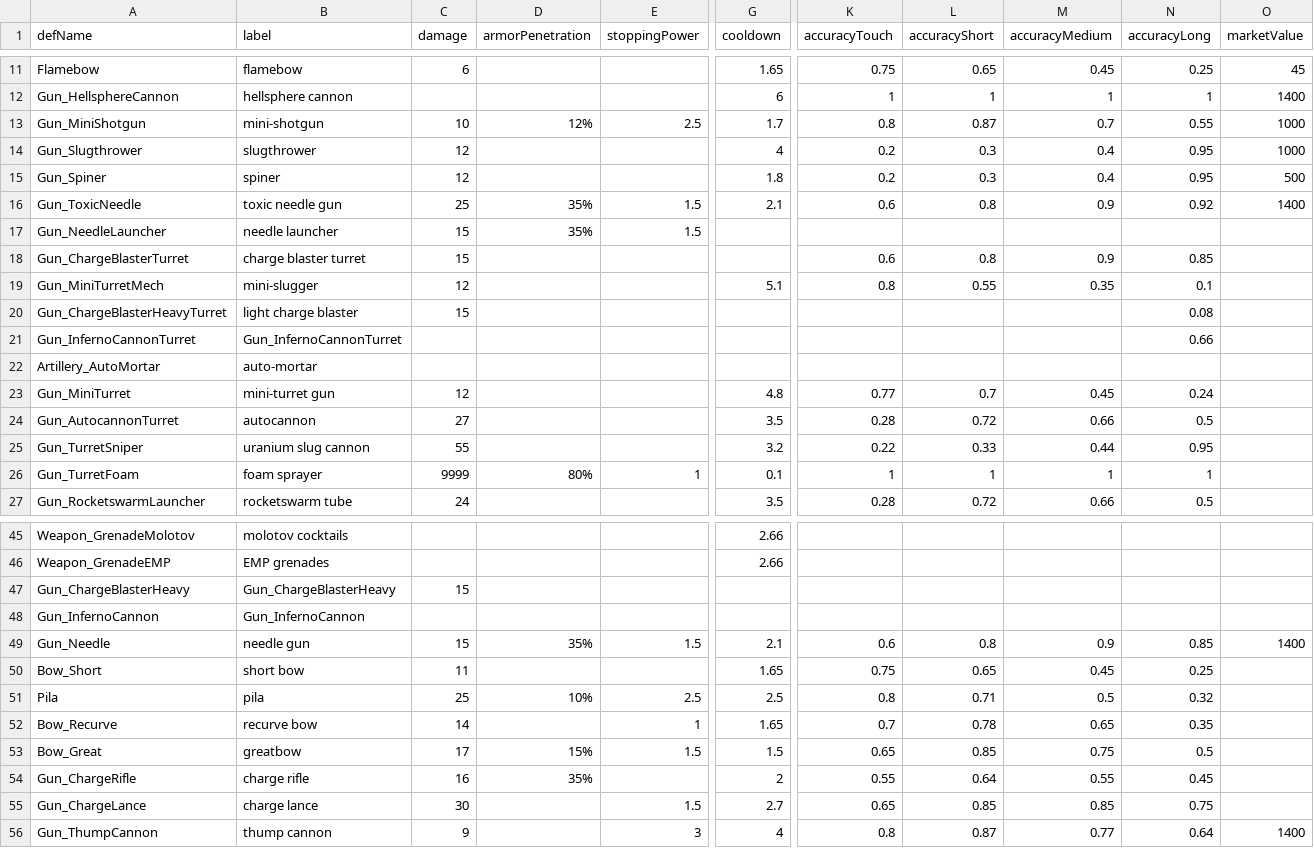
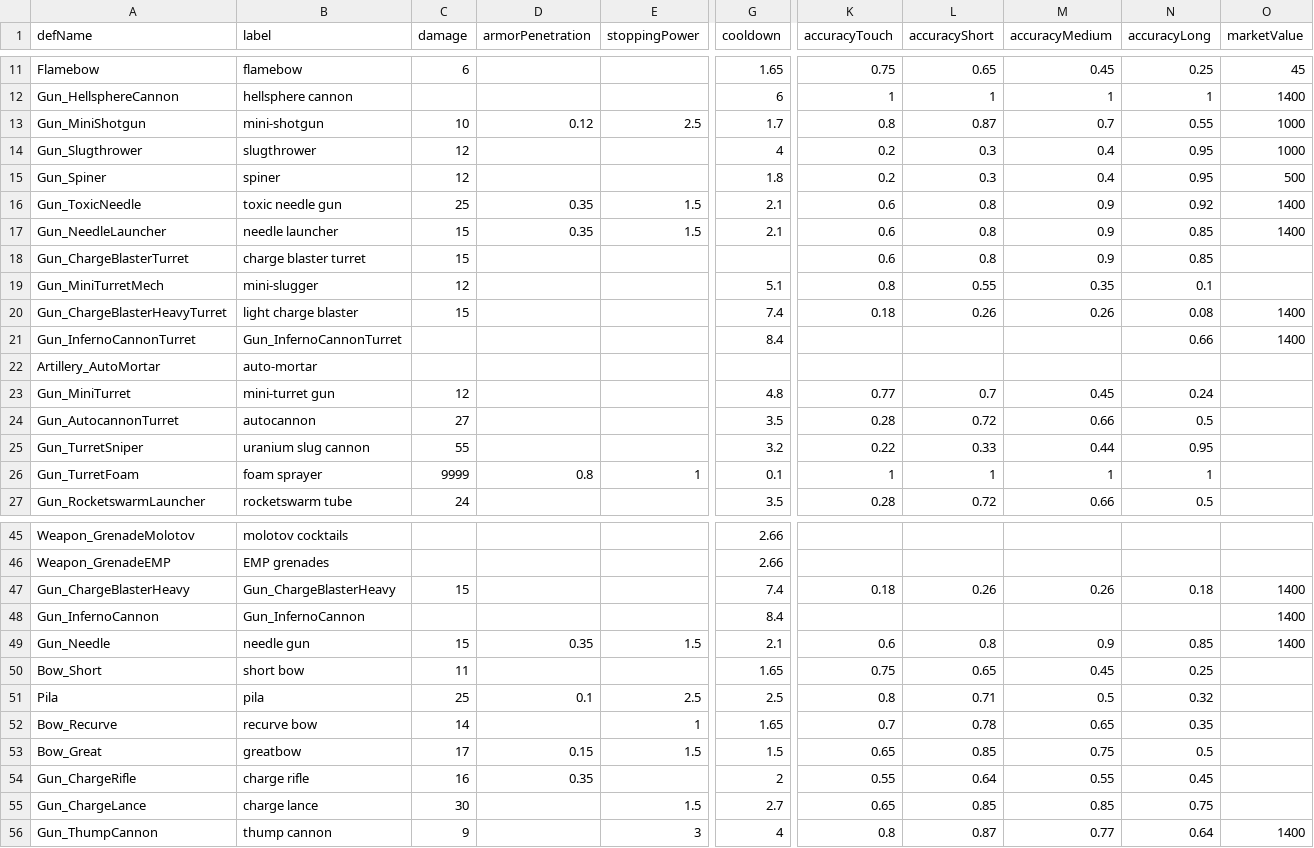
Before and after one commit to Laurence-042/rimworld-ordinatus-calculi, a CSV file: src/utils/weapon_data/Vanilla/en-US.csv, drawn as a sheet; only a part is shown, gaps mark what is left out; the diff covers the shown part only; the diff names each change by its address in the sheet, - before the commit and + after, or states it on an @@ line.

```diff
--- a/src/utils/weapon_data/Vanilla/en-US.csv
+++ b/src/utils/weapon_data/Vanilla/en-US.csv
-D13 (armorPenetration): 12%
+D13 (armorPenetration): 0.12
-D16:D17 (armorPenetration): 35%
+D16:D17 (armorPenetration): 0.35
-G17 (cooldown): (empty)
+G17 (cooldown): 2.1
-K17 (accuracyTouch): (empty)
+K17 (accuracyTouch): 0.6
-L17 (accuracyShort): (empty)
+L17 (accuracyShort): 0.8
-M17 (accuracyMedium): (empty)
+M17 (accuracyMedium): 0.9
-N17 (accuracyLong): (empty)
+N17 (accuracyLong): 0.85
-O17 (marketValue): (empty)
+O17 (marketValue): 1400
-G20 (cooldown): (empty)
+G20 (cooldown): 7.4
-K20 (accuracyTouch): (empty)
+K20 (accuracyTouch): 0.18
-L20 (accuracyShort): (empty)
+L20 (accuracyShort): 0.26
-M20 (accuracyMedium): (empty)
+M20 (accuracyMedium): 0.26
-O20:O21 (marketValue): (empty)
+O20:O21 (marketValue): 1400
-G21 (cooldown): (empty)
+G21 (cooldown): 8.4
-D26 (armorPenetration): 80%
+D26 (armorPenetration): 0.8
-G47 (cooldown): (empty)
+G47 (cooldown): 7.4
-K47 (accuracyTouch): (empty)
+K47 (accuracyTouch): 0.18
-L47 (accuracyShort): (empty)
+L47 (accuracyShort): 0.26
-M47 (accuracyMedium): (empty)
+M47 (accuracyMedium): 0.26
-N47 (accuracyLong): (empty)
+N47 (accuracyLong): 0.18
-O47:O48 (marketValue): (empty)
+O47:O48 (marketValue): 1400
-G48 (cooldown): (empty)
+G48 (cooldown): 8.4
-D49 (armorPenetration): 35%
+D49 (armorPenetration): 0.35
-D51 (armorPenetration): 10%
+D51 (armorPenetration): 0.1
-D53 (armorPenetration): 15%
+D53 (armorPenetration): 0.15
-D54 (armorPenetration): 35%
+D54 (armorPenetration): 0.35
```
Also changed, not shown: 8 edited cells elsewhere in this file, src/utils/weapon_data/Vanilla/zh-CN.csv, 5 other files.
